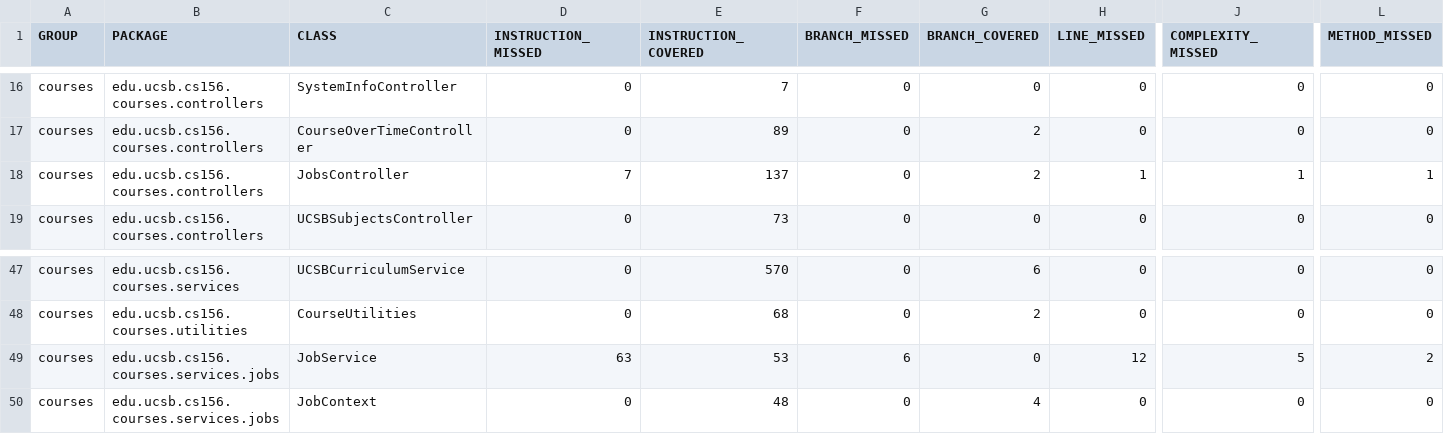
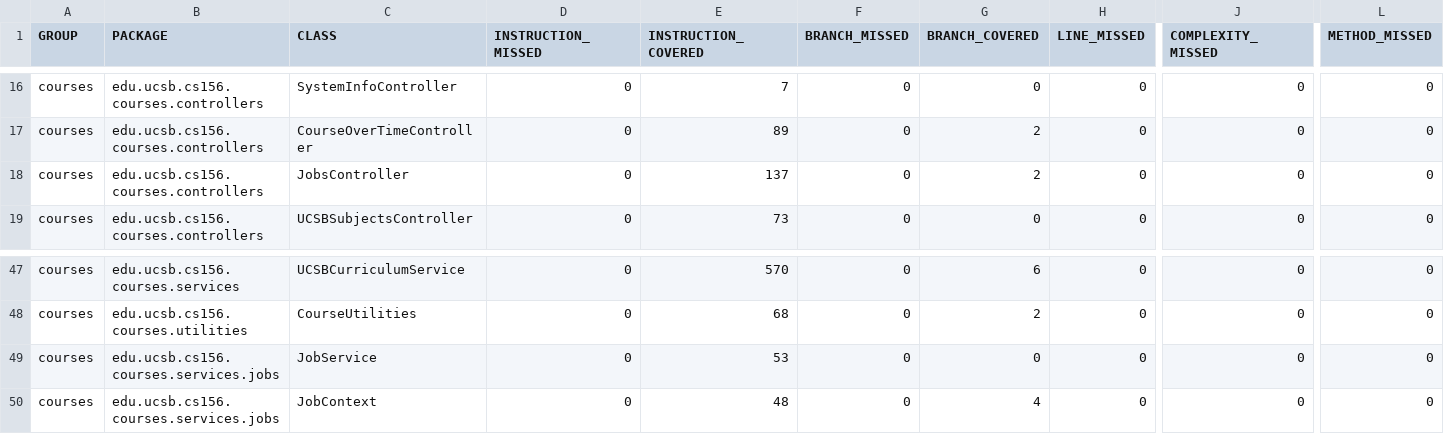
Before and after one commit to ucsb-cs156-f24/proj-courses-f24-01, a CSV file: jacoco/jacoco.csv, drawn as a sheet; only a part is shown, gaps mark what is left out; the diff names each change by its address in the sheet, - before the commit and + after, or states it on an @@ line.

```diff
--- a/jacoco/jacoco.csv
+++ b/jacoco/jacoco.csv
-D18 (INSTRUCTION_MISSED): 7
+D18 (INSTRUCTION_MISSED): 0
-H18 (LINE_MISSED): 1
+H18 (LINE_MISSED): 0
-J18 (COMPLEXITY_MISSED): 1
+J18 (COMPLEXITY_MISSED): 0
-L18 (METHOD_MISSED): 1
+L18 (METHOD_MISSED): 0
-D49 (INSTRUCTION_MISSED): 63
+D49 (INSTRUCTION_MISSED): 0
-F49 (BRANCH_MISSED): 6
+F49 (BRANCH_MISSED): 0
-H49 (LINE_MISSED): 12
+H49 (LINE_MISSED): 0
-J49 (COMPLEXITY_MISSED): 5
+J49 (COMPLEXITY_MISSED): 0
-L49 (METHOD_MISSED): 2
+L49 (METHOD_MISSED): 0
```
Also changed, not shown: 12 other files.
